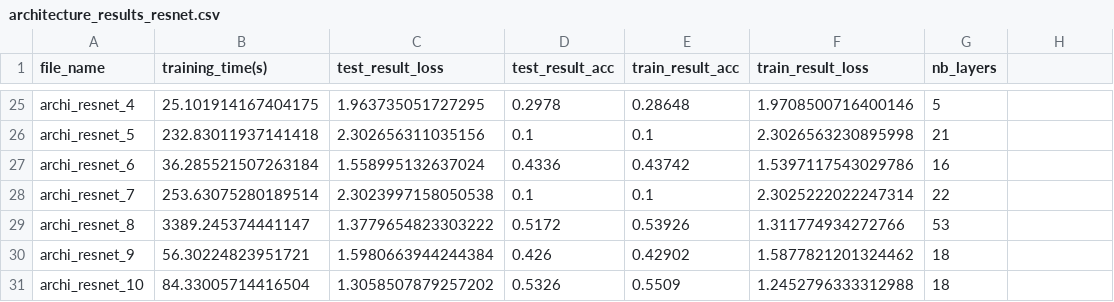
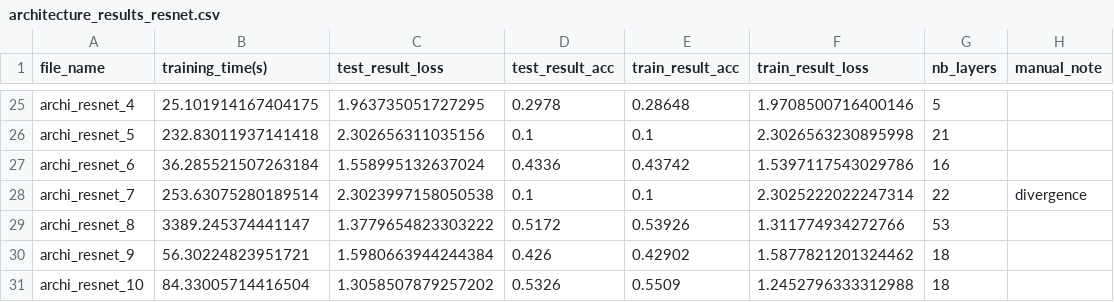
Before and after one commit to AntoineGr1/Memoire_code, a CSV file: architecture_results_resnet.csv, drawn as a sheet; only a part is shown, gaps mark what is left out; the diff names each change by its address in the sheet, - before the commit and + after, or states it on an @@ line.

Commit message:
test correction experiemnt 3 (amelioration)

```diff
--- a/architecture_results_resnet.csv
+++ b/architecture_results_resnet.csv
-H1: (empty)
+H1: manual_note
-H28 (manual_note): (empty)
+H28 (manual_note): divergence
```
Also changed, not shown: 3 other files.
